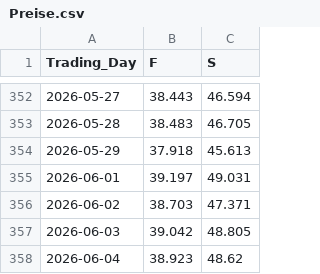
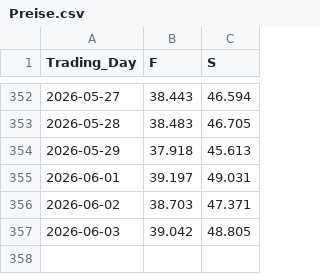
Before and after one commit to Economics-SP-V/Test, a CSV file: Produkte/Preise/Preise.csv, drawn as a sheet; only a part is shown, gaps mark what is left out.

```diff
--- a/Produkte/Preise/Preise.csv
+++ b/Produkte/Preise/Preise.csv
@@ -357,2 +357 @@ Trading_Day,F,S
 2026-06-03,39.042,48.805
-2026-06-04,38.923,48.62
```
Also changed, not shown: Produkte/Preise/KrPr.csv, 2 other files.
